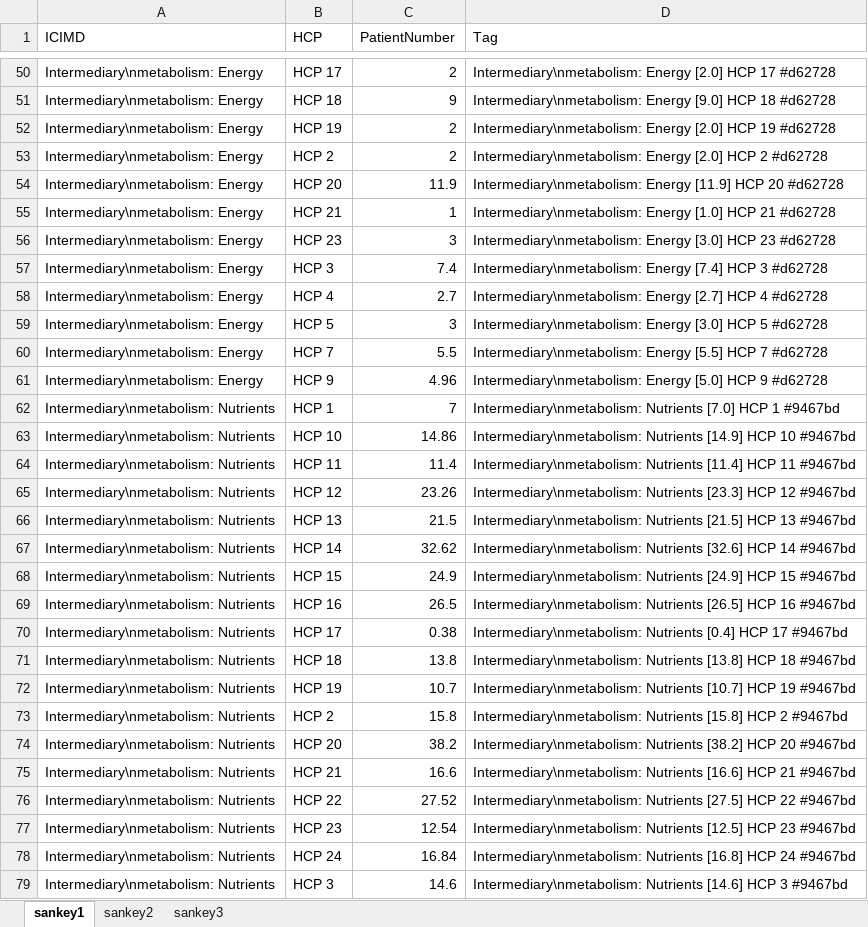
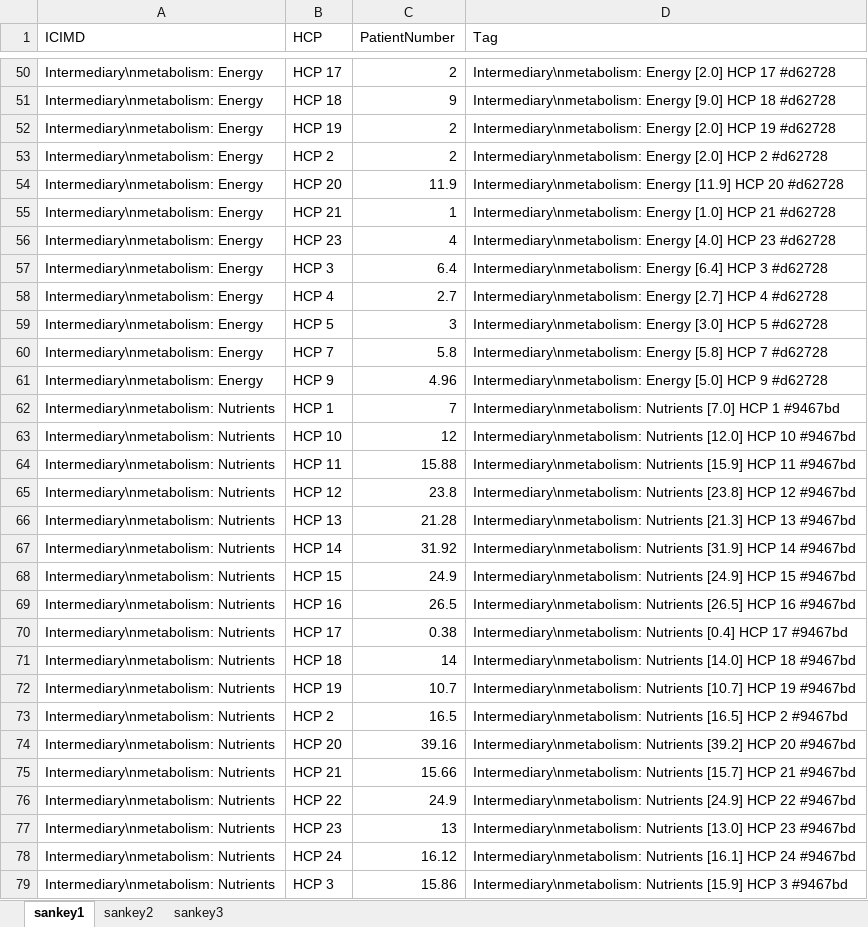
Before and after one commit to Digital-Metabolic-Twin-Centre/clinical-study-optimisation, an Excel workbook: results/sankeyData.xlsx, sheet sankey1, drawn as a sheet; only a part is shown, gaps mark what is left out; values as stored, in another font and other column widths than the file's, no borders; the diff covers the shown part only; the diff names each change by its address in the sheet, - before the commit and + after, or states it on an @@ line.

```diff
--- a/results/sankeyData.xlsx (sheet sankey1)
+++ b/results/sankeyData.xlsx (sheet sankey1)
-C56 (PatientNumber): 3
+C56 (PatientNumber): 4
-D56 (Tag): Intermediary\nmetabolism: Energy [3.0] HCP 23…
+D56 (Tag): Intermediary\nmetabolism: Energy [4.0] HCP 23…
-C57 (PatientNumber): 7.4
+C57 (PatientNumber): 6.4
-D57 (Tag): Intermediary\nmetabolism: Energy [7.4] HCP 3…
+D57 (Tag): Intermediary\nmetabolism: Energy [6.4] HCP 3…
-C60 (PatientNumber): 5.5
+C60 (PatientNumber): 5.8
-D60 (Tag): Intermediary\nmetabolism: Energy [5.5] HCP 7…
+D60 (Tag): Intermediary\nmetabolism: Energy [5.8] HCP 7…
-C63 (PatientNumber): 14.86
+C63 (PatientNumber): 12
-D63 (Tag): Intermediary\nmetabolism: Nutrients [14.9] HCP 10…
+D63 (Tag): Intermediary\nmetabolism: Nutrients [12.0] HCP 10…
-C64 (PatientNumber): 11.4
+C64 (PatientNumber): 15.88
-D64 (Tag): Intermediary\nmetabolism: Nutrients [11.4] HCP 11…
+D64 (Tag): Intermediary\nmetabolism: Nutrients [15.9] HCP 11…
-C65 (PatientNumber): 23.26
+C65 (PatientNumber): 23.8
-D65 (Tag): Intermediary\nmetabolism: Nutrients [23.3] HCP 12…
+D65 (Tag): Intermediary\nmetabolism: Nutrients [23.8] HCP 12…
-C66 (PatientNumber): 21.5
+C66 (PatientNumber): 21.28
-D66 (Tag): Intermediary\nmetabolism: Nutrients [21.5] HCP 13…
+D66 (Tag): Intermediary\nmetabolism: Nutrients [21.3] HCP 13…
-C67 (PatientNumber): 32.62
+C67 (PatientNumber): 31.92
-D67 (Tag): Intermediary\nmetabolism: Nutrients [32.6] HCP 14…
+D67 (Tag): Intermediary\nmetabolism: Nutrients [31.9] HCP 14…
-C71 (PatientNumber): 13.8
+C71 (PatientNumber): 14
-D71 (Tag): Intermediary\nmetabolism: Nutrients [13.8] HCP 18…
+D71 (Tag): Intermediary\nmetabolism: Nutrients [14.0] HCP 18…
-C73 (PatientNumber): 15.8
+C73 (PatientNumber): 16.5
-D73 (Tag): Intermediary\nmetabolism: Nutrients [15.8] HCP 2…
+D73 (Tag): Intermediary\nmetabolism: Nutrients [16.5] HCP 2…
-C74 (PatientNumber): 38.2
+C74 (PatientNumber): 39.16
-D74 (Tag): Intermediary\nmetabolism: Nutrients [38.2] HCP 20…
+D74 (Tag): Intermediary\nmetabolism: Nutrients [39.2] HCP 20…
-C75 (PatientNumber): 16.6
+C75 (PatientNumber): 15.66
-D75 (Tag): Intermediary\nmetabolism: Nutrients [16.6] HCP 21…
+D75 (Tag): Intermediary\nmetabolism: Nutrients [15.7] HCP 21…
-C76 (PatientNumber): 27.52
+C76 (PatientNumber): 24.9
-D76 (Tag): Intermediary\nmetabolism: Nutrients [27.5] HCP 22…
+D76 (Tag): Intermediary\nmetabolism: Nutrients [24.9] HCP 22…
-C77 (PatientNumber): 12.54
+C77 (PatientNumber): 13
-D77 (Tag): Intermediary\nmetabolism: Nutrients [12.5] HCP 23…
+D77 (Tag): Intermediary\nmetabolism: Nutrients [13.0] HCP 23…
-C78 (PatientNumber): 16.84
+C78 (PatientNumber): 16.12
-D78 (Tag): Intermediary\nmetabolism: Nutrients [16.8] HCP 24…
+D78 (Tag): Intermediary\nmetabolism: Nutrients [16.1] HCP 24…
-C79 (PatientNumber): 14.6
+C79 (PatientNumber): 15.86
-D79 (Tag): Intermediary\nmetabolism: Nutrients [14.6] HCP 3…
+D79 (Tag): Intermediary\nmetabolism: Nutrients [15.9] HCP 3…
```
Also changed, not shown: 1 removed row and 65 edited cells elsewhere in this sheet, sheet sankey2, sheet sankey3, 17 other files.
